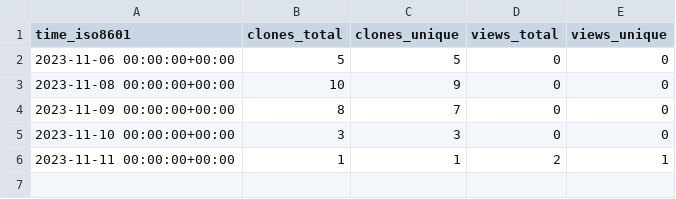
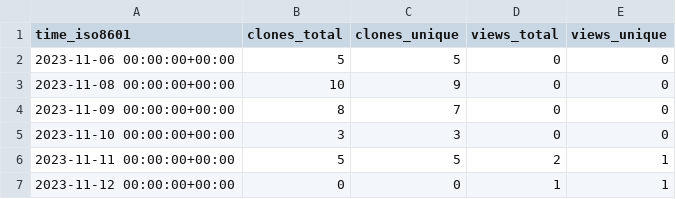
Before and after one commit to joaothallis/m4xshen.dev, a CSV file: m4xshen/m4xshen.dev/ghrs-data/views_clones_aggregate.csv, drawn as a sheet.

```diff
--- a/m4xshen/m4xshen.dev/ghrs-data/views_clones_aggregate.csv
+++ b/m4xshen/m4xshen.dev/ghrs-data/views_clones_aggregate.csv
@@ -5,2 +5,3 @@ time_iso8601,clones_total,clones_unique,views_total,views_unique
 2023-11-10 00:00:00+00:00,3,3,0,0
-2023-11-11 00:00:00+00:00,1,1,2,1
+2023-11-11 00:00:00+00:00,5,5,2,1
+2023-11-12 00:00:00+00:00,0,0,1,1
```
Also changed, not shown: 1 other file.
